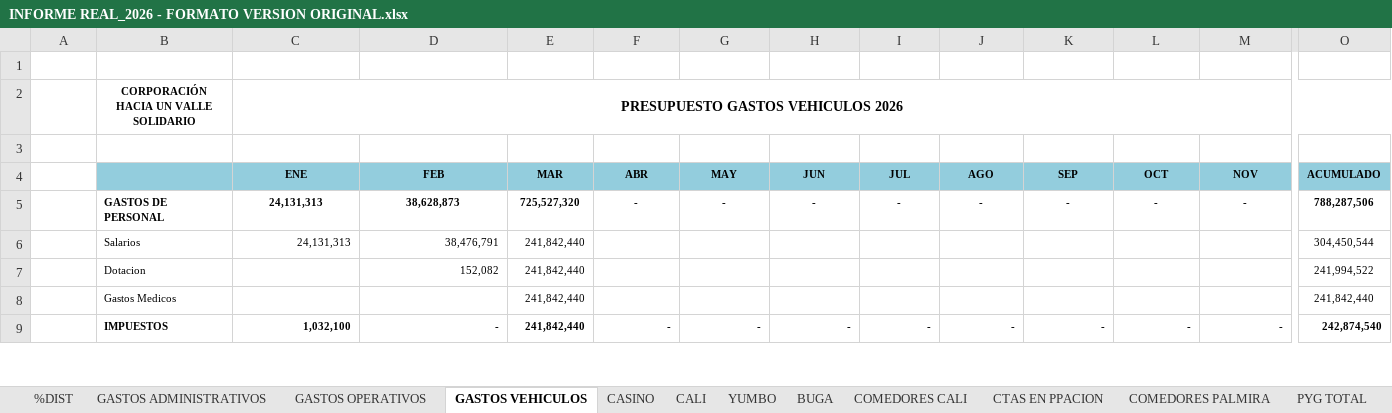
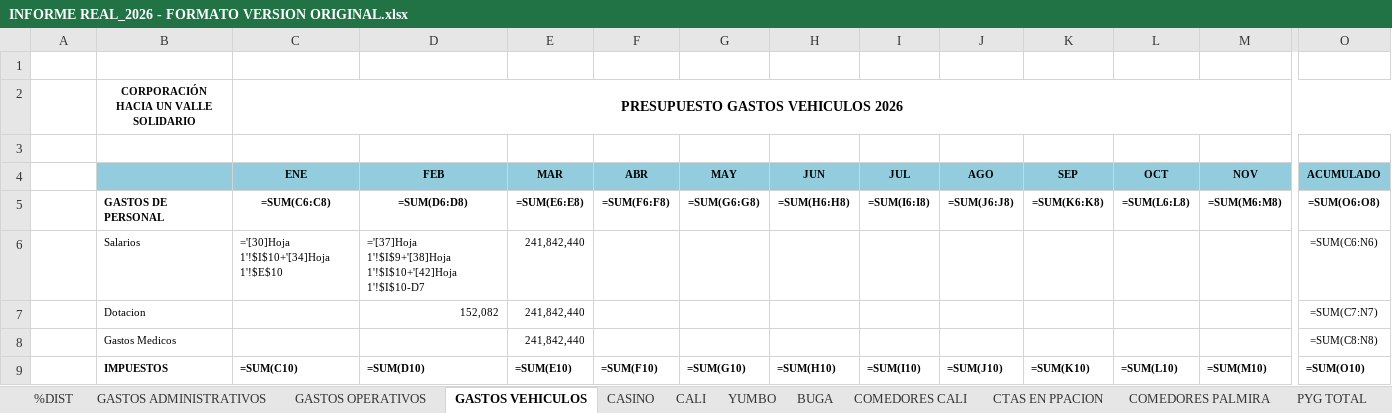
Before and after one commit to erpplaneacion-eng/adriana, an Excel workbook: INFORME REAL_2026 - FORMATO VERSION ORIGINAL.xlsx, sheet GASTOS VEHICULOS, drawn as a sheet; only a part is shown, gaps mark what is left out; values as stored, in another font and other column widths than the file's, no borders; formulas without a stored value are shown as written; the diff covers the shown part only; the diff names each change by its address in the sheet, - before the commit and + after, or states it on an @@ line.

```diff
--- a/INFORME REAL_2026 - FORMATO VERSION ORIGINAL.xlsx (sheet GASTOS VEHICULOS)
+++ b/INFORME REAL_2026 - FORMATO VERSION ORIGINAL.xlsx (sheet GASTOS VEHICULOS)
-C5 (ENE): 24,131,313
+C5 (ENE): =SUM(C6:C8)
-D5 (FEB): 38,628,873
+D5 (FEB): =SUM(D6:D8)
-E5 (MAR): 725,527,320
+E5 (MAR): =SUM(E6:E8)
-F5 (ABR): -
+F5 (ABR): =SUM(F6:F8)
-G5 (MAY): -
+G5 (MAY): =SUM(G6:G8)
-H5 (JUN): -
+H5 (JUN): =SUM(H6:H8)
-I5 (JUL): -
+I5 (JUL): =SUM(I6:I8)
-J5 (AGO): -
+J5 (AGO): =SUM(J6:J8)
-K5 (SEP): -
+K5 (SEP): =SUM(K6:K8)
-L5 (OCT): -
+L5 (OCT): =SUM(L6:L8)
-M5 (NOV): -
+M5 (NOV): =SUM(M6:M8)
-O5 (ACUMULADO): 788,287,506
+O5 (ACUMULADO): =SUM(O6:O8)
-C6 (ENE): 24,131,313
+C6 (ENE): ='[30]Hoja 1'!$I$10+'[34]Hoja 1'!$E$10
-D6 (FEB): 38,476,791
+D6 (FEB): ='[37]Hoja 1'!$I$9+'[38]Hoja 1'!$I$10+'[42]Hoja 1'!$I$10-D7
-O6 (ACUMULADO): 304,450,544
+O6 (ACUMULADO): =SUM(C6:N6)
-O7 (ACUMULADO): 241,994,522
+O7 (ACUMULADO): =SUM(C7:N7)
-O8 (ACUMULADO): 241,842,440
+O8 (ACUMULADO): =SUM(C8:N8)
-C9 (ENE): 1,032,100
+C9 (ENE): =SUM(C10)
-D9 (FEB): -
+D9 (FEB): =SUM(D10)
-E9 (MAR): 241,842,440
+E9 (MAR): =SUM(E10)
-F9 (ABR): -
+F9 (ABR): =SUM(F10)
-G9 (MAY): -
+G9 (MAY): =SUM(G10)
-H9 (JUN): -
+H9 (JUN): =SUM(H10)
-I9 (JUL): -
+I9 (JUL): =SUM(I10)
-J9 (AGO): -
+J9 (AGO): =SUM(J10)
-K9 (SEP): -
+K9 (SEP): =SUM(K10)
-L9 (OCT): -
+L9 (OCT): =SUM(L10)
-M9 (NOV): -
+M9 (NOV): =SUM(M10)
-O9 (ACUMULADO): 242,874,540
+O9 (ACUMULADO): =SUM(O10)
```
Also changed, not shown: 90 edited cells elsewhere in this sheet, sheet PYG TOTAL, sheet CALI, sheet COMEDORES CALI, sheet COMEDORES PALMIRA, sheet BUGA, sheet %DIST, 6 more sheets, formulas that keep their value, hidden cells.
